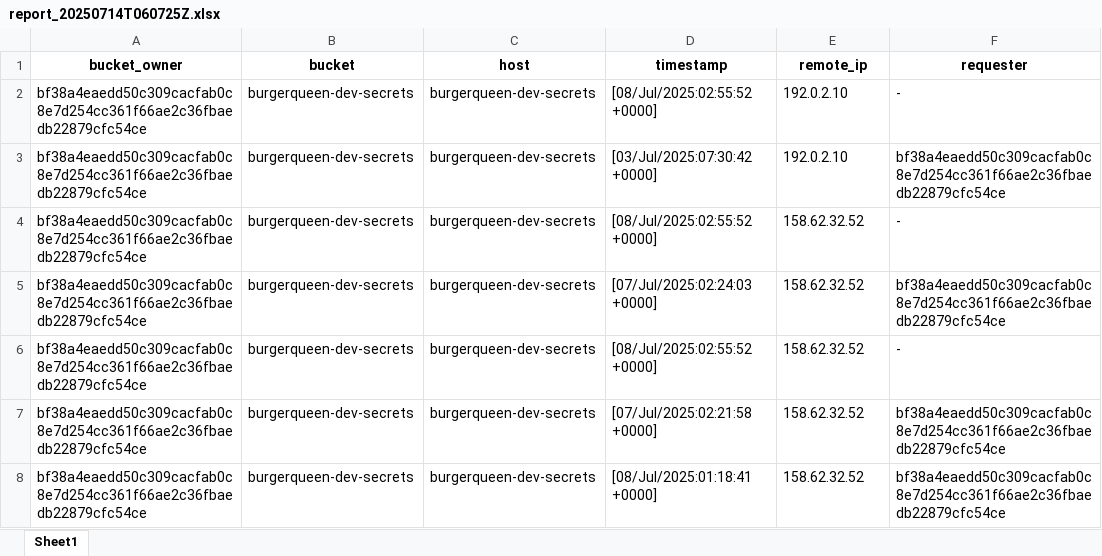
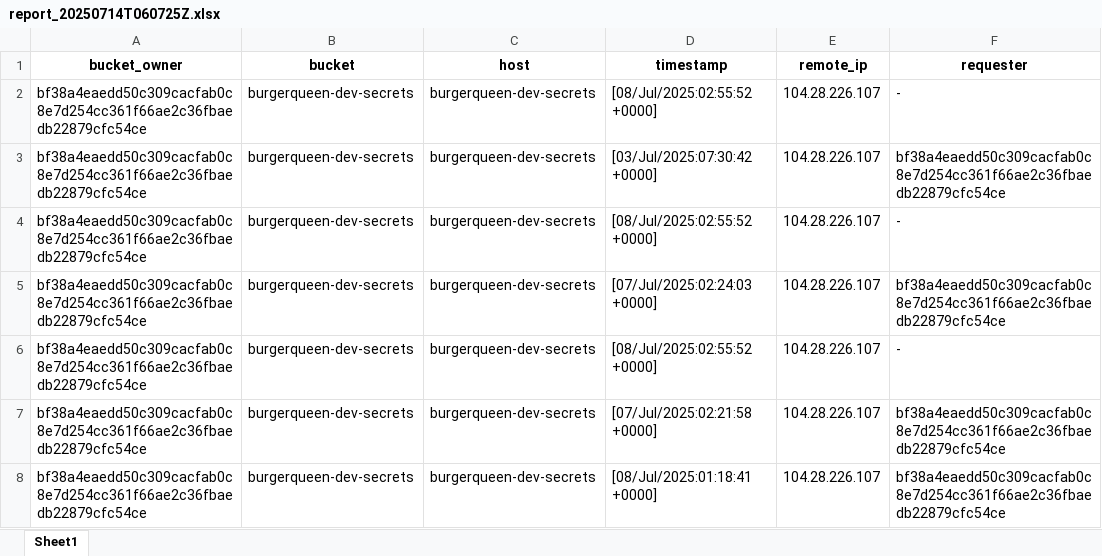
Before and after one commit to Subprograms/Insidious, an Excel workbook: reports/Test Run/report_20250714T060725Z.xlsx, sheet Sheet1, drawn as a sheet; only a part is shown; values as stored, in another font and other column widths than the file's, no borders; the diff names each change by its address in the sheet, - before the commit and + after, or states it on an @@ line.

```diff
--- a/reports/Test Run/report_20250714T060725Z.xlsx (sheet Sheet1)
+++ b/reports/Test Run/report_20250714T060725Z.xlsx (sheet Sheet1)
-E2:E3 (remote_ip): 192.0.2.10
+E2:E3 (remote_ip): 104.28.226.107
-E4:E8 (remote_ip): 158.62.32.52
+E4:E8 (remote_ip): 104.28.226.107
```
Also changed, not shown: reports/Test Run/report_20250714T084049Z.xlsx, 8 other files.
